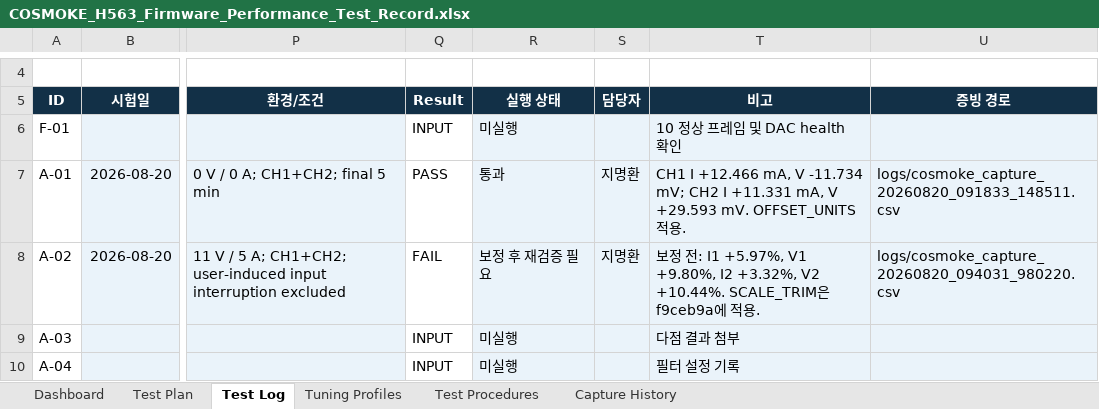
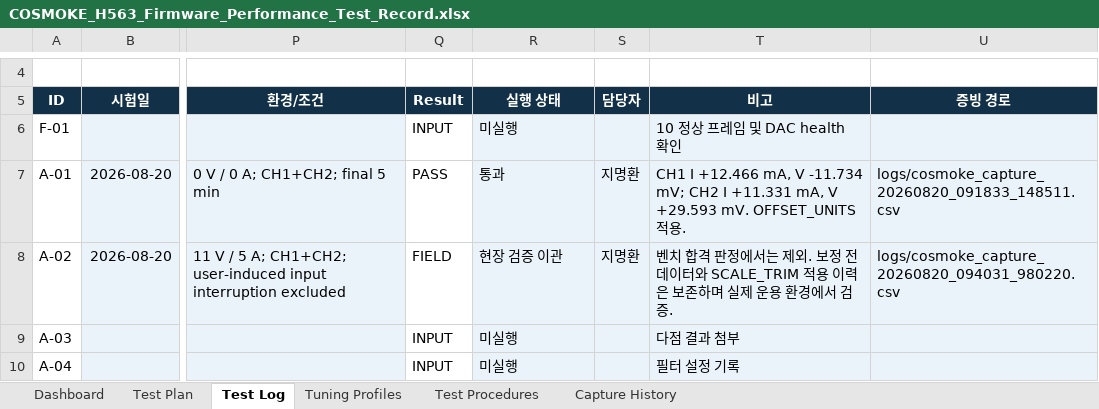
Before and after one commit to qsdftiiok-ops/COSMOKE_H563, an Excel workbook: docs/COSMOKE_H563_Firmware_Performance_Test_Record.xlsx, sheet Test Log, drawn as a sheet; only a part is shown, gaps mark what is left out; values as stored, in another font and other column widths than the file's, no borders; conditional formats not drawn; the diff names each change by its address in the sheet, - before the commit and + after, or states it on an @@ line.

Commit message:
Defer gain verification to field validation

```diff
--- a/docs/COSMOKE_H563_Firmware_Performance_Test_Record.xlsx (sheet Test Log)
+++ b/docs/COSMOKE_H563_Firmware_Performance_Test_Record.xlsx (sheet Test Log)
-Q8 (Result): FAIL
+Q8 (Result): FIELD
-R8 (실행 상태): 보정 후 재검증 필요
+R8 (실행 상태): 현장 검증 이관
-T8 (비고): 보정 전: I1 +5.97%, V1 +9.80%, I2 +3.32%, V2 +10.44%. SCALE_TRIM은 f9ceb9a에 적용.
+T8 (비고): 벤치 합격 판정에서는 제외. 보정 전 데이터와 SCALE_TRIM 적용 이력은 보존하며 실제 운용 환경에서 검증.
```
Also changed, not shown: sheet Dashboard, charts or pictures.
